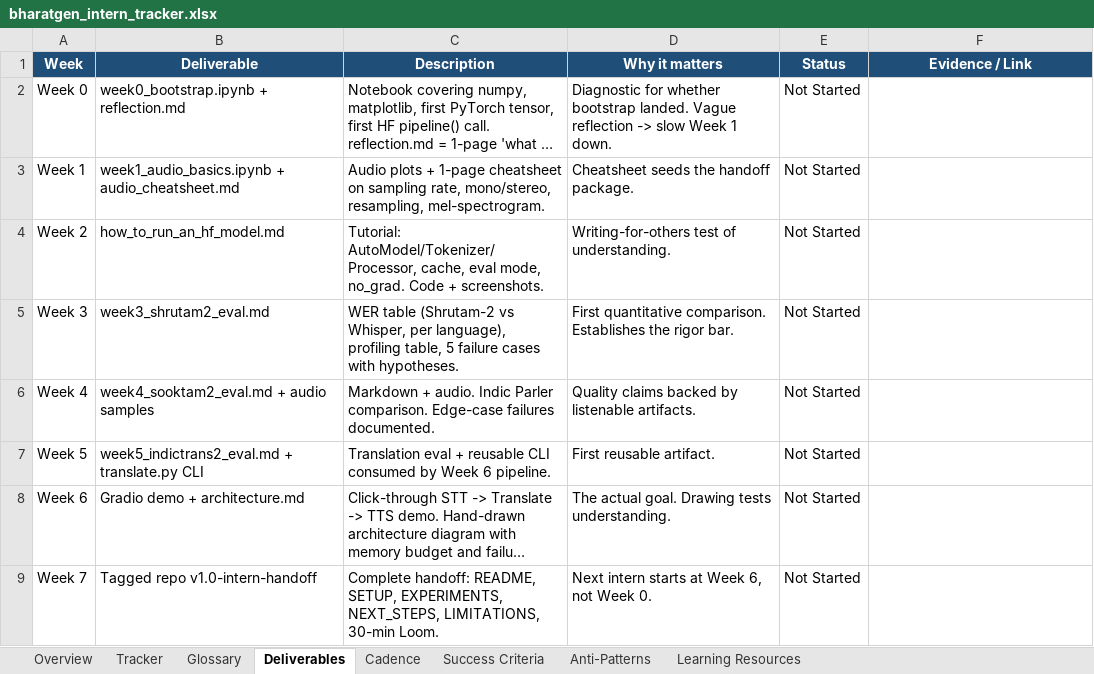
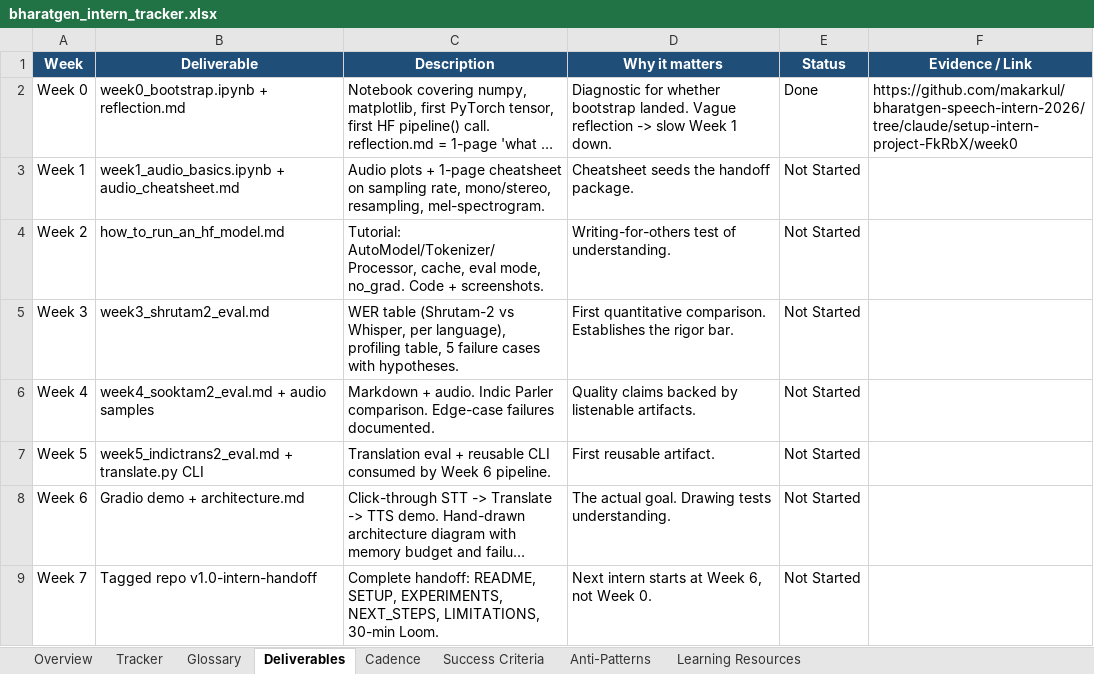
Before and after one commit to makarkul/bharatgen-speech-intern-2026, an Excel workbook: docs/bharatgen_intern_tracker.xlsx, sheet Deliverables, drawn as a sheet; long unchanged cells end in …; values as stored, in another font and other column widths than the file's, no borders; conditional formats not drawn; the diff names each change by its address in the sheet, - before the commit and + after, or states it on an @@ line.

```diff
--- a/docs/bharatgen_intern_tracker.xlsx (sheet Deliverables)
+++ b/docs/bharatgen_intern_tracker.xlsx (sheet Deliverables)
-E2 (Status): Not Started
+E2 (Status): Done
-F2 (Evidence / Link): (empty)
+F2 (Evidence / Link): https://github.com/makarkul/bharatgen-speech-intern-2026/tree/claude/setup-intern-project-FkRbX/week0
```
Also changed, not shown: sheet Tracker, sheet Overview, formulas that keep their value, charts or pictures, 4 other files.
